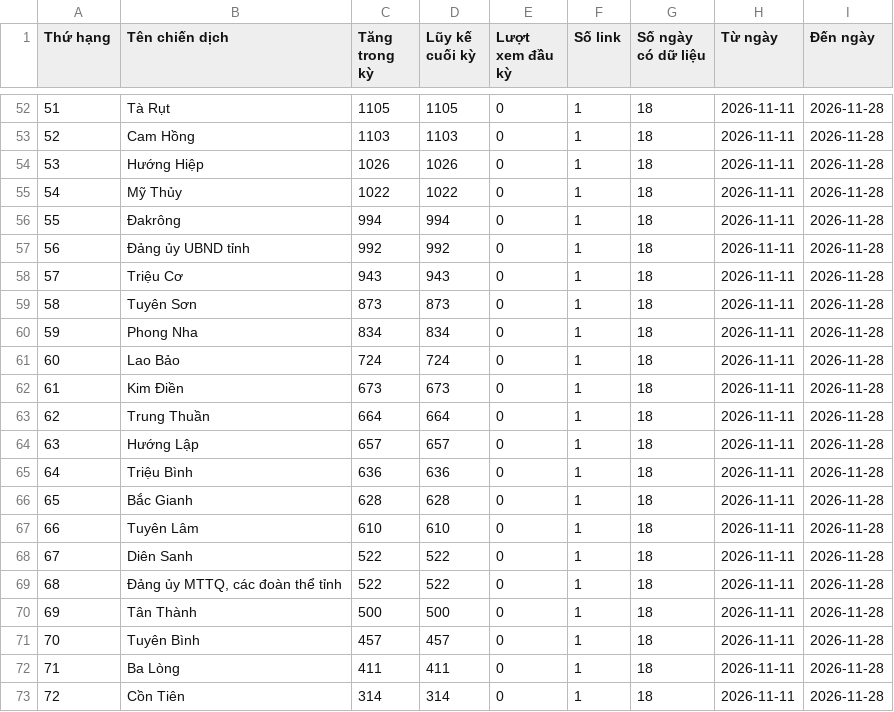
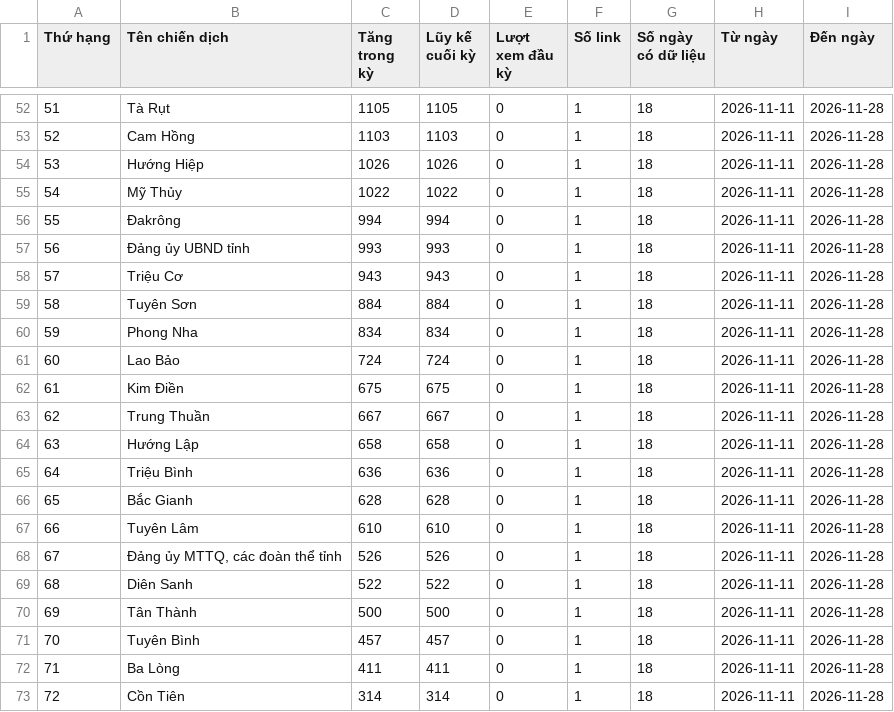
Before and after one commit to phuonglinh-ai/truyenthongquangtri, a CSV file: data.csv, drawn as a sheet; only a part is shown, gaps mark what is left out; the diff covers the shown part only.

```diff
--- a/data.csv
+++ b/data.csv
@@ -56,10 +56,10 @@
 55,Đakrông,994,994,0,1,18,2026-11-11,2026-11-28
-56,Đảng ủy UBND tỉnh,992,992,0,1,18,2026-11-11,2026-11-28
+56,Đảng ủy UBND tỉnh,993,993,0,1,18,2026-11-11,2026-11-28
 57,Triệu Cơ,943,943,0,1,18,2026-11-11,2026-11-28
-58,Tuyên Sơn,873,873,0,1,18,2026-11-11,2026-11-28
+58,Tuyên Sơn,884,884,0,1,18,2026-11-11,2026-11-28
 59,Phong Nha,834,834,0,1,18,2026-11-11,2026-11-28
 60,Lao Bảo,724,724,0,1,18,2026-11-11,2026-11-28
-61,Kim Điền,673,673,0,1,18,2026-11-11,2026-11-28
-62,Trung Thuần,664,664,0,1,18,2026-11-11,2026-11-28
-63,Hướng Lập,657,657,0,1,18,2026-11-11,2026-11-28
+61,Kim Điền,675,675,0,1,18,2026-11-11,2026-11-28
+62,Trung Thuần,667,667,0,1,18,2026-11-11,2026-11-28
+63,Hướng Lập,658,658,0,1,18,2026-11-11,2026-11-28
 64,Triệu Bình,636,636,0,1,18,2026-11-11,2026-11-28
@@ -67,4 +67,4 @@
 66,Tuyên Lâm,610,610,0,1,18,2026-11-11,2026-11-28
-67,Diên Sanh,522,522,0,1,18,2026-11-11,2026-11-28
-68,"Đảng ủy MTTQ, các đoàn thể tỉnh",522,522,0,1,18,2026-11-11,2026-11-28
+67,"Đảng ủy MTTQ, các đoàn thể tỉnh",526,526,0,1,18,2026-11-11,2026-11-28
+68,Diên Sanh,522,522,0,1,18,2026-11-11,2026-11-28
 69,Tân Thành,500,500,0,1,18,2026-11-11,2026-11-28
```
Also changed, not shown: 59 edited cells elsewhere in this file.
